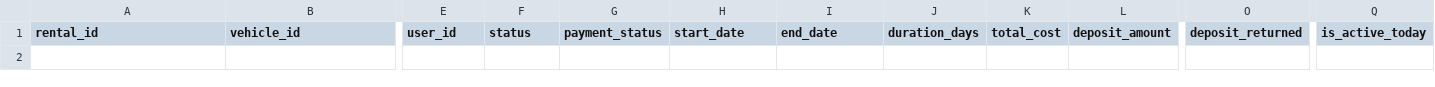
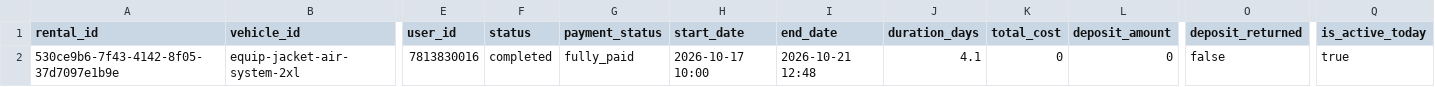
Before and after one commit to salavey13/carTest, a CSV file: public/docs/autoreply/vip-bike-rentals.csv, drawn as a sheet; only a part is shown, gaps mark what is left out; rows hold the shown columns only; the diff names each change by its address in the sheet, - before the commit and + after, or states it on an @@ line.

Commit message:
chore(rentals): regenerate active rentals CSV from Supabase

```diff
--- a/public/docs/autoreply/vip-bike-rentals.csv
+++ b/public/docs/autoreply/vip-bike-rentals.csv
+row 2: 530ce9b6-7f43-4142-8f05-37d7097e1b9e | equip-jacket-air-system-2xl | 7813830016 | completed | fully_paid | 2026-10-17 10:00 | 2026-10-21 12:48 | 4.1 | 0 | 0 | false | true
```
